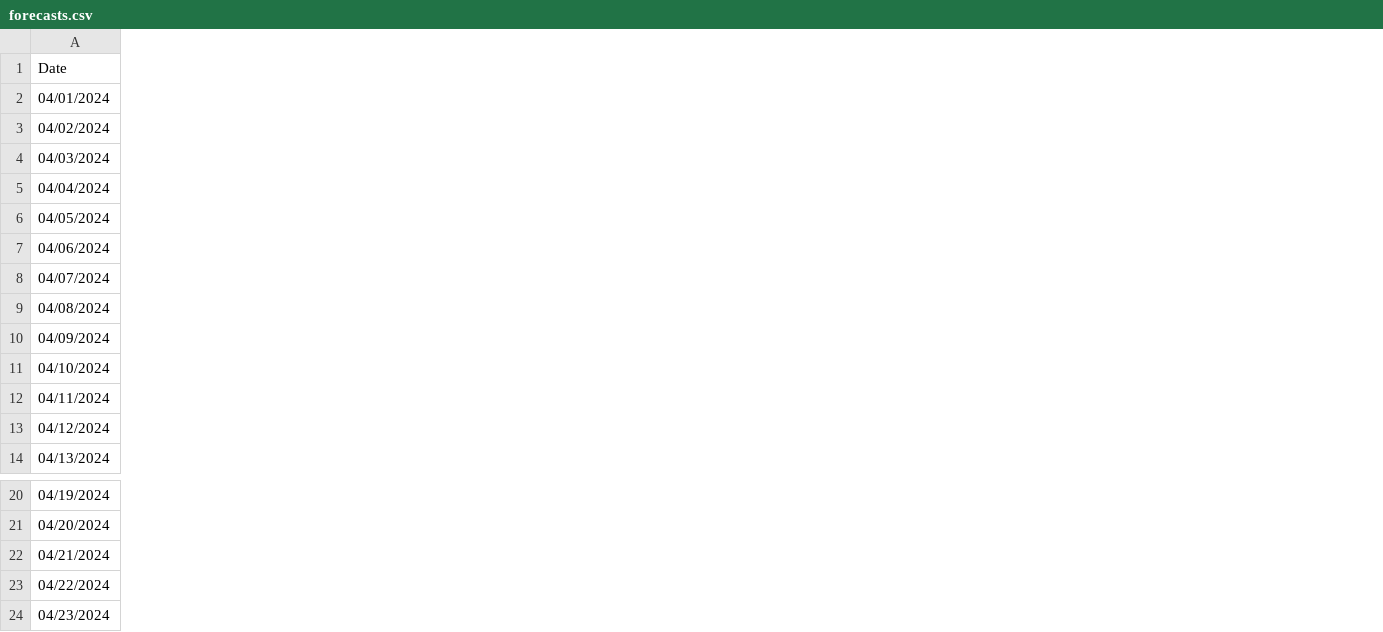
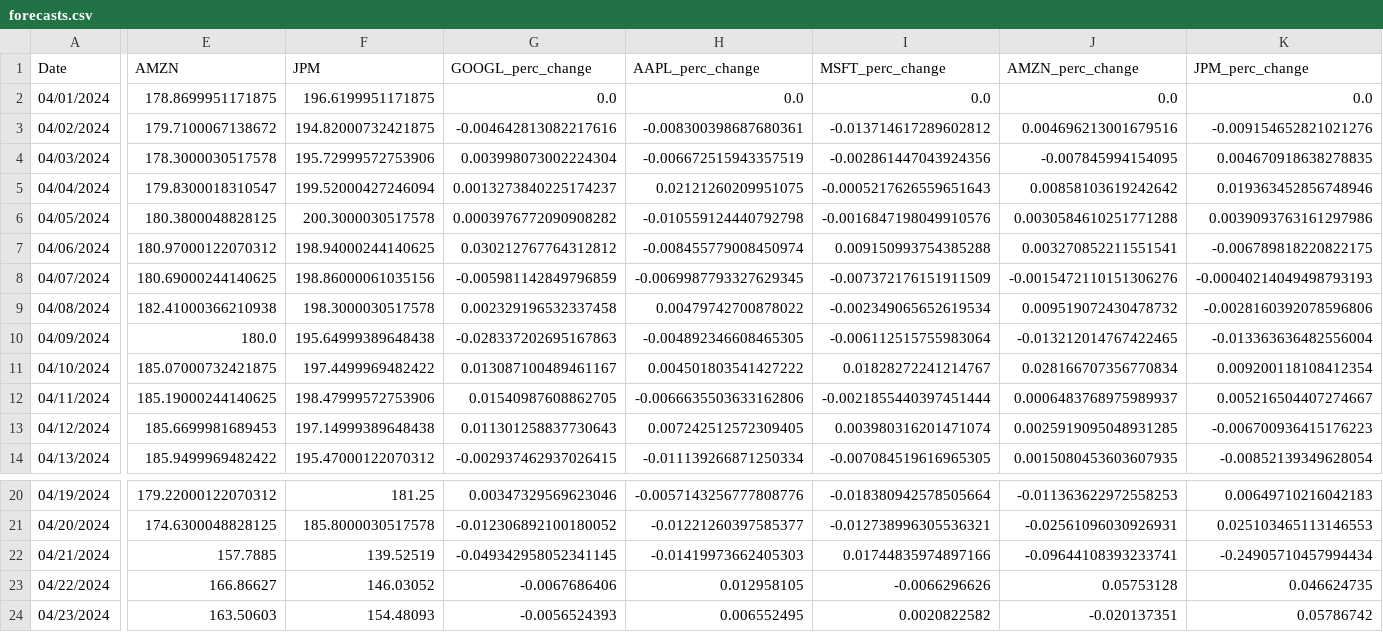
Before and after one commit to Tangerine2001/dva-041, a CSV file: forecasts.csv, drawn as a sheet; only a part is shown, gaps mark what is left out; the diff covers the shown part only; the diff names each change by its address in the sheet, - before the commit and + after, or states it on an @@ line.

```diff
--- a/forecasts.csv
+++ b/forecasts.csv
+column E (AMZN), rows 2-14: 178.8699951171875 | 179.7100067138672 | 178.3000030517578 | 179.8300018310547 | 180.3800048828125 | 180.97000122070312 | 180.69000244140625 | 182.41000366210938 | 180.0 | 185.07000732421875 | 185.19000244140625 | 185.6699981689453 | 185.9499969482422; rows 20-24: 179.22000122070312 | 174.6300048828125 | 157.7885 | 166.86627 | 163.50603
+column F (JPM), rows 2-14: 196.6199951171875 | 194.82000732421875 | 195.72999572753906 | 199.52000427246094 | 200.3000030517578 | 198.94000244140625 | 198.86000061035156 | 198.3000030517578 | 195.64999389648438 | 197.4499969482422 | 198.47999572753906 | 197.14999389648438 | 195.47000122070312; rows 20-24: 181.25 | 185.8000030517578 | 139.52519 | 146.03052 | 154.48093
+column G (GOOGL_perc_change), rows 2-14: 0.0 | -0.004642813082217616 | 0.003998073002224304 | 0.0013273840225174237 | 0.0003976772090908282 | 0.030212767764312812 | -0.005981142849796859 | 0.002329196532337458 | -0.028337202695167863 | 0.013087100489461167 | 0.01540987608862705 | 0.011301258837730643 | -0.002937462937026415; rows 20-24: 0.00347329569623046 | -0.012306892100180052 | -0.049342958052341145 | -0.0067686406 | -0.0056524393
+column H (AAPL_perc_change), rows 2-14: 0.0 | -0.008300398687680361 | -0.006672515943357519 | 0.02121260209951075 | -0.010559124440792798 | -0.008455779008450974 | -0.0069987793327629345 | 0.00479742700878022 | -0.004892346608465305 | 0.004501803541427222 | -0.0066635503633162806 | 0.007242512572309405 | -0.011139266871250334; rows 20-24: -0.0057143256777808776 | -0.01221260397585377 | -0.01419973662405303 | 0.012958105 | 0.006552495
+column I (MSFT_perc_change), rows 2-14: 0.0 | -0.013714617289602812 | -0.002861447043924356 | -0.0005217626559651643 | -0.0016847198049910576 | 0.009150993754385288 | -0.007372176151911509 | -0.002349065652619534 | -0.006112515755983064 | 0.01828272241214767 | -0.0021855440397451444 | 0.003980316201471074 | -0.007084519616965305; rows 20-24: -0.018380942578505664 | -0.012738996305536321 | 0.01744835974897166 | -0.0066296626 | 0.0020822582
+column J (AMZN_perc_change), rows 2-14: 0.0 | 0.004696213001679516 | -0.007845994154095 | 0.00858103619242642 | 0.0030584610251771288 | 0.003270852211551541 | -0.0015472110151306276 | 0.009519072430478732 | -0.013212014767422465 | 0.028166707356770834 | 0.0006483768975989937 | 0.0025919095048931285 | 0.0015080453603607935; rows 20-24: -0.011363622972558253 | -0.02561096030926931 | -0.09644108393233741 | 0.05753128 | -0.020137351
+column K (JPM_perc_change), rows 2-14: 0.0 | -0.009154652821021276 | 0.004670918638278835 | 0.019363452856748946 | 0.0039093763161297986 | -0.006789818220822175 | -0.00040214049498793193 | -0.0028160392078596806 | -0.013363636482556004 | 0.009200118108412354 | 0.005216504407274667 | -0.006700936415176223 | -0.00852139349628054; rows 20-24: 0.00649710216042183 | 0.025103465113146553 | -0.24905710457994434 | 0.046624735 | 0.05786742
```
Also changed, not shown: 9 edited cells elsewhere in this file, 1 other file.
